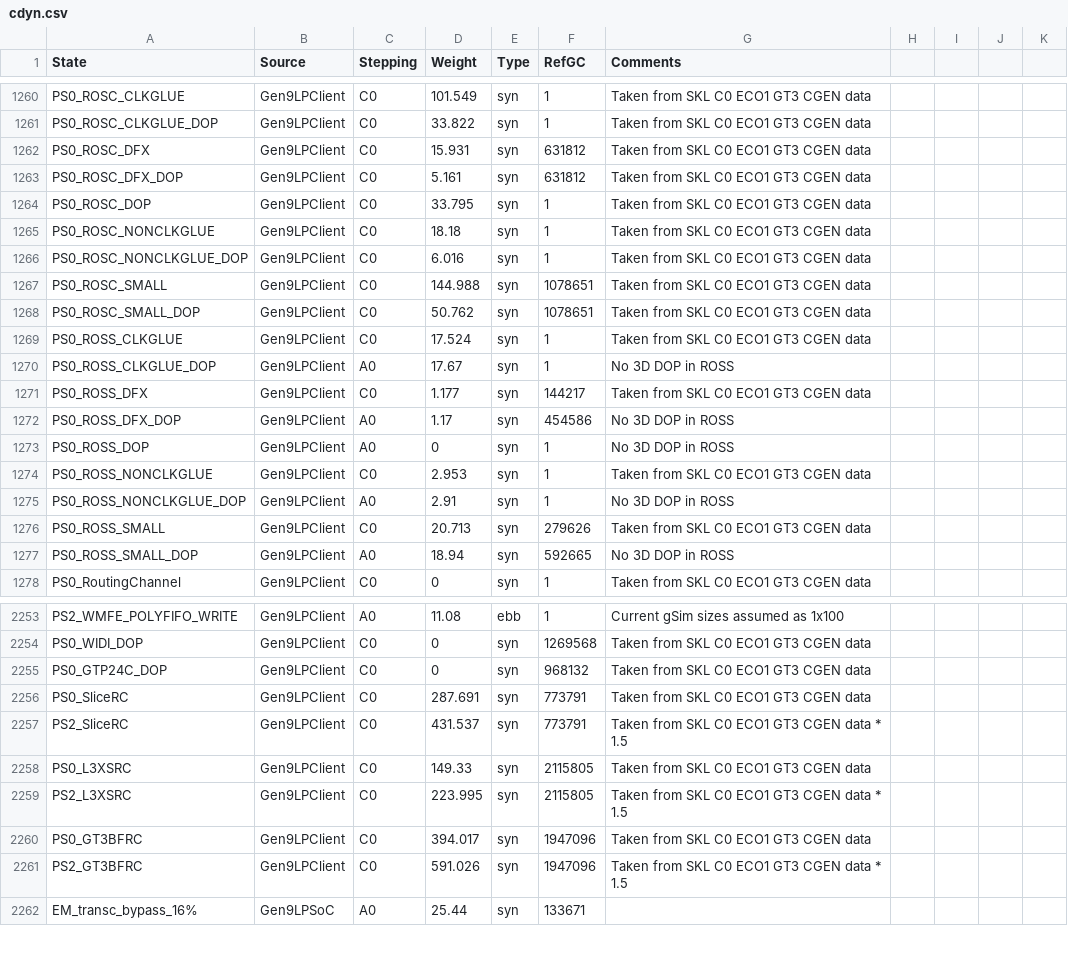
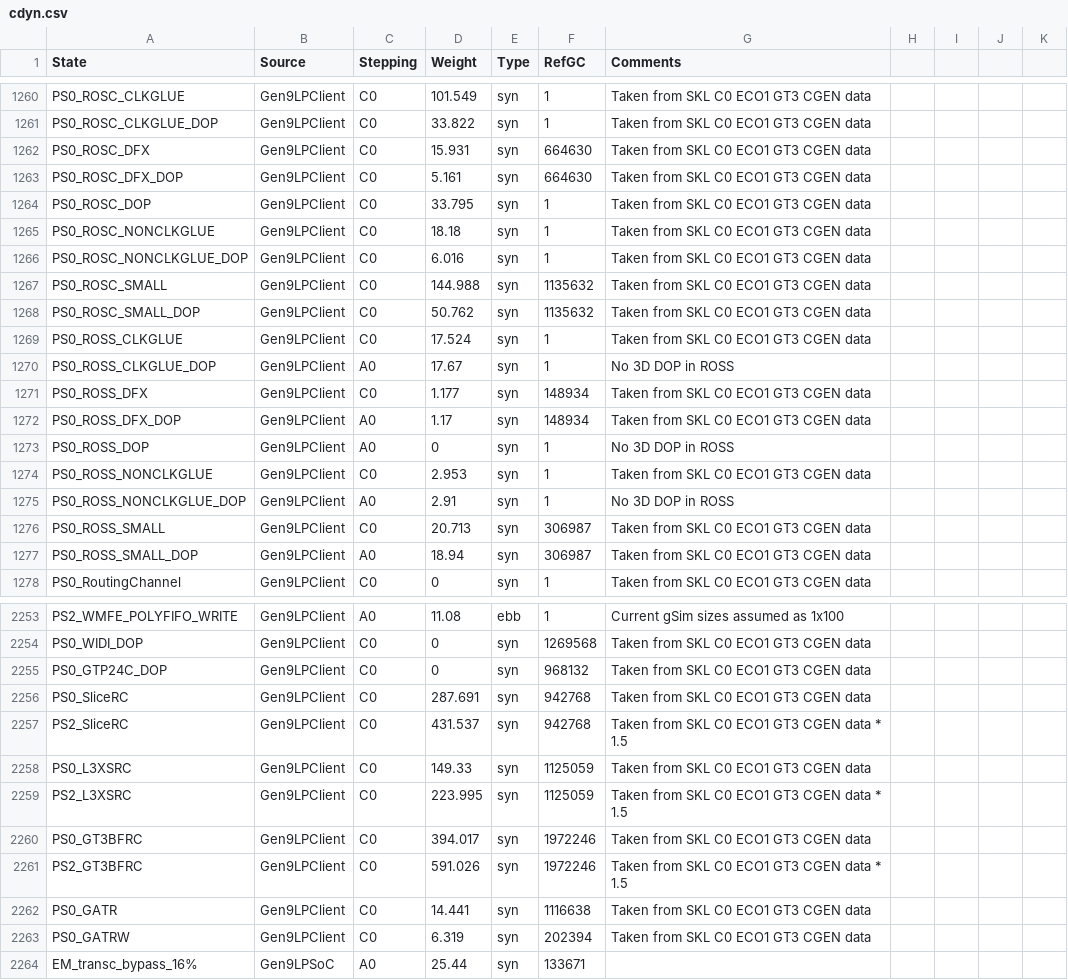
Before and after one commit to tushgarg20/Alps-ci-cd, a CSV file: Inputs/cdyn.csv, drawn as a sheet; only a part is shown, gaps mark what is left out; the diff covers the shown part only.

Commit message:
Added the following changes:     1. Updated the latest SKL C0 ECO1 (GT3) GC     2. Updated the SMALL/DFX GC to match reference in the cdyn.csv file     3. Re-added some of the earlier updated lost because of an incorrect merge .

```diff
--- a/Inputs/cdyn.csv
+++ b/Inputs/cdyn.csv
@@ -1261,4 +1261,4 @@ PS0_ROSC_CLKGLUE,Gen9LPClient,C0,101.549,syn,1,Taken from SKL C0 ECO1 GT3 CGEN d
 PS0_ROSC_CLKGLUE_DOP,Gen9LPClient,C0,33.822,syn,1,Taken from SKL C0 ECO1 GT3 CGEN data
-PS0_ROSC_DFX,Gen9LPClient,C0,15.931,syn,631812,Taken from SKL C0 ECO1 GT3 CGEN data
-PS0_ROSC_DFX_DOP,Gen9LPClient,C0,5.161,syn,631812,Taken from SKL C0 ECO1 GT3 CGEN data
+PS0_ROSC_DFX,Gen9LPClient,C0,15.931,syn,664630,Taken from SKL C0 ECO1 GT3 CGEN data
+PS0_ROSC_DFX_DOP,Gen9LPClient,C0,5.161,syn,664630,Taken from SKL C0 ECO1 GT3 CGEN data
 PS0_ROSC_DOP,Gen9LPClient,C0,33.795,syn,1,Taken from SKL C0 ECO1 GT3 CGEN data
@@ -1266,8 +1266,8 @@ PS0_ROSC_NONCLKGLUE,Gen9LPClient,C0,18.18,syn,1,Taken from SKL C0 ECO1 GT3 CGEN
 PS0_ROSC_NONCLKGLUE_DOP,Gen9LPClient,C0,6.016,syn,1,Taken from SKL C0 ECO1 GT3 CGEN data
-PS0_ROSC_SMALL,Gen9LPClient,C0,144.988,syn,1078651,Taken from SKL C0 ECO1 GT3 CGEN data
-PS0_ROSC_SMALL_DOP,Gen9LPClient,C0,50.762,syn,1078651,Taken from SKL C0 ECO1 GT3 CGEN data
+PS0_ROSC_SMALL,Gen9LPClient,C0,144.988,syn,1135632,Taken from SKL C0 ECO1 GT3 CGEN data
+PS0_ROSC_SMALL_DOP,Gen9LPClient,C0,50.762,syn,1135632,Taken from SKL C0 ECO1 GT3 CGEN data
 PS0_ROSS_CLKGLUE,Gen9LPClient,C0,17.524,syn,1,Taken from SKL C0 ECO1 GT3 CGEN data
 PS0_ROSS_CLKGLUE_DOP,Gen9LPClient,A0,17.67,syn,1,No 3D DOP in ROSS
-PS0_ROSS_DFX,Gen9LPClient,C0,1.177,syn,144217,Taken from SKL C0 ECO1 GT3 CGEN data
-PS0_ROSS_DFX_DOP,Gen9LPClient,A0,1.17,syn,454586,No 3D DOP in ROSS
+PS0_ROSS_DFX,Gen9LPClient,C0,1.177,syn,148934,Taken from SKL C0 ECO1 GT3 CGEN data
+PS0_ROSS_DFX_DOP,Gen9LPClient,A0,1.17,syn,148934,Taken from SKL C0 ECO1 GT3 CGEN data
 PS0_ROSS_DOP,Gen9LPClient,A0,0,syn,1,No 3D DOP in ROSS
@@ -1275,4 +1275,4 @@ PS0_ROSS_NONCLKGLUE,Gen9LPClient,C0,2.953,syn,1,Taken from SKL C0 ECO1 GT3 CGEN
 PS0_ROSS_NONCLKGLUE_DOP,Gen9LPClient,A0,2.91,syn,1,No 3D DOP in ROSS
-PS0_ROSS_SMALL,Gen9LPClient,C0,20.713,syn,279626,Taken from SKL C0 ECO1 GT3 CGEN data
-PS0_ROSS_SMALL_DOP,Gen9LPClient,A0,18.94,syn,592665,No 3D DOP in ROSS
+PS0_ROSS_SMALL,Gen9LPClient,C0,20.713,syn,306987,Taken from SKL C0 ECO1 GT3 CGEN data
+PS0_ROSS_SMALL_DOP,Gen9LPClient,A0,18.94,syn,306987,Taken from SKL C0 ECO1 GT3 CGEN data
 PS0_RoutingChannel,Gen9LPClient,C0,0,syn,1,Taken from SKL C0 ECO1 GT3 CGEN data
@@ -2255,8 +2255,10 @@ PS0_WIDI_DOP,Gen9LPClient,C0,0,syn,1269568,Taken from SKL C0 ECO1 GT3 CGEN data
 PS0_GTP24C_DOP,Gen9LPClient,C0,0,syn,968132,Taken from SKL C0 ECO1 GT3 CGEN data
-PS0_SliceRC,Gen9LPClient,C0,287.691,syn,773791,Taken from SKL C0 ECO1 GT3 CGEN data
-PS2_SliceRC,Gen9LPClient,C0,431.537,syn,773791,Taken from SKL C0 ECO1 GT3 CGEN data * 1.5
-PS0_L3XSRC,Gen9LPClient,C0,149.33,syn,2115805,Taken from SKL C0 ECO1 GT3 CGEN data
-PS2_L3XSRC,Gen9LPClient,C0,223.995,syn,2115805,Taken from SKL C0 ECO1 GT3 CGEN data * 1.5
-PS0_GT3BFRC,Gen9LPClient,C0,394.017,syn,1947096,Taken from SKL C0 ECO1 GT3 CGEN data
-PS2_GT3BFRC,Gen9LPClient,C0,591.026,syn,1947096,Taken from SKL C0 ECO1 GT3 CGEN data * 1.5
+PS0_SliceRC,Gen9LPClient,C0,287.691,syn,942768,Taken from SKL C0 ECO1 GT3 CGEN data
+PS2_SliceRC,Gen9LPClient,C0,431.537,syn,942768,Taken from SKL C0 ECO1 GT3 CGEN data * 1.5
+PS0_L3XSRC,Gen9LPClient,C0,149.33,syn,1125059,Taken from SKL C0 ECO1 GT3 CGEN data
+PS2_L3XSRC,Gen9LPClient,C0,223.995,syn,1125059,Taken from SKL C0 ECO1 GT3 CGEN data * 1.5
+PS0_GT3BFRC,Gen9LPClient,C0,394.017,syn,1972246,Taken from SKL C0 ECO1 GT3 CGEN data
+PS2_GT3BFRC,Gen9LPClient,C0,591.026,syn,1972246,Taken from SKL C0 ECO1 GT3 CGEN data * 1.5
+PS0_GATR,Gen9LPClient,C0,14.441,syn,1116638,Taken from SKL C0 ECO1 GT3 CGEN data
+PS0_GATRW,Gen9LPClient,C0,6.319,syn,202394,Taken from SKL C0 ECO1 GT3 CGEN data
 EM_transc_bypass_16%,Gen9LPSoC,A0,25.44,syn,133671,
```
Also changed, not shown: 94 edited cells elsewhere in this file, Inputs/gc.csv.
